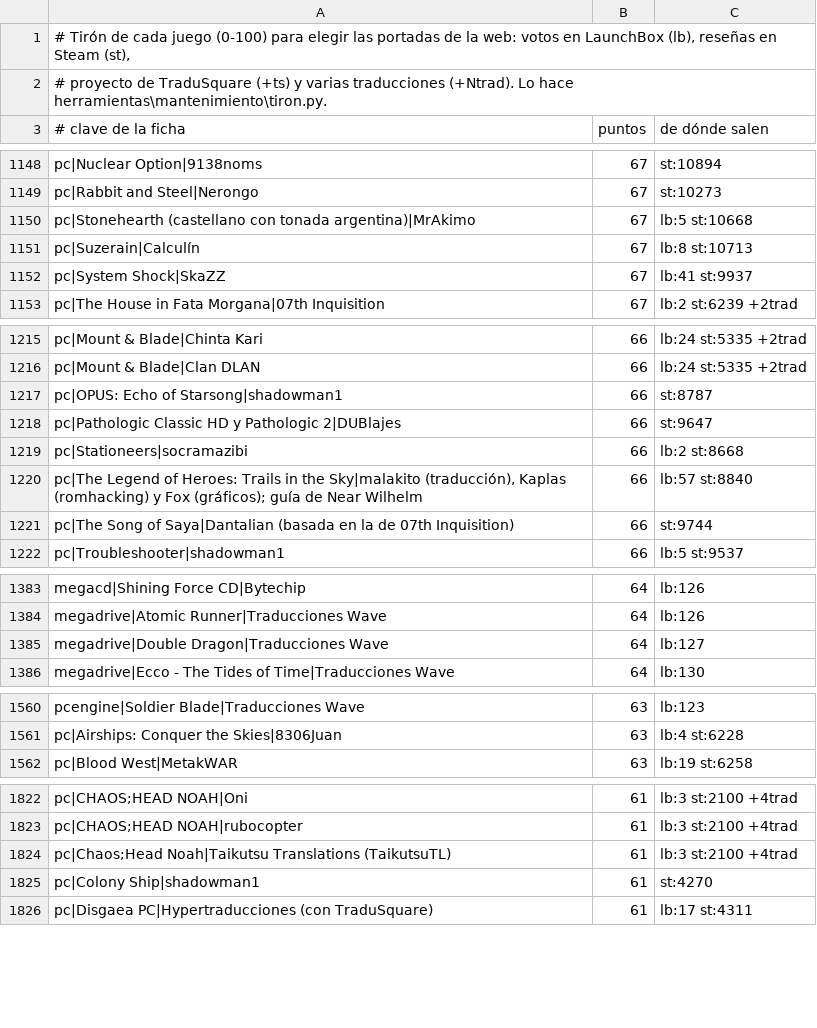
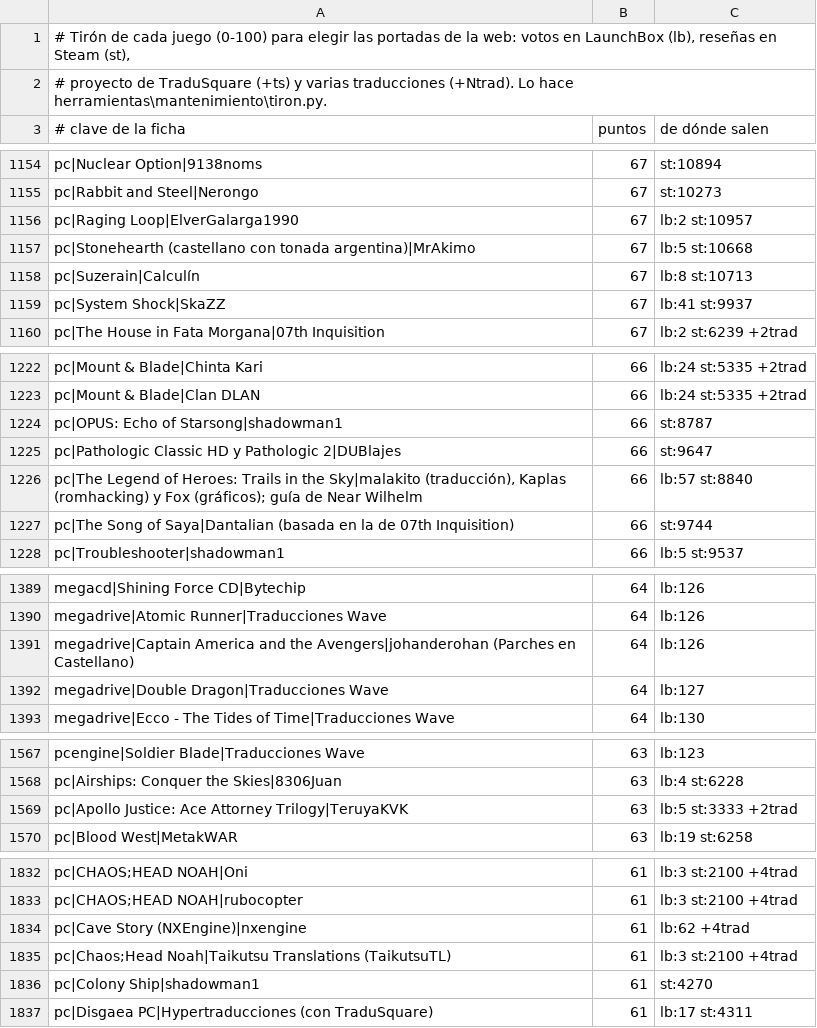
Before and after one commit to alucardog-dotcom/biblioteca-traducciones, a TSV file: web/popularidad.tsv, drawn as a sheet; only a part is shown, gaps mark what is left out; the diff covers the shown part only.

```diff
--- a/web/popularidad.tsv
+++ b/web/popularidad.tsv
@@ -1149,2 +1155,3 @@ pc|Nuclear Option|9138noms	67	st:10894
 pc|Rabbit and Steel|Nerongo	67	st:10273
+pc|Raging Loop|ElverGalarga1990	67	lb:2 st:10957
 pc|Stonehearth (castellano con tonada argentina)|MrAkimo	67	lb:5 st:10668
@@ -1218,3 +1225,2 @@ pc|OPUS: Echo of Starsong|shadowman1	66	st:8787
 pc|Pathologic Classic HD y Pathologic 2|DUBlajes	66	st:9647
-pc|Stationeers|socramazibi	66	lb:2 st:8668
 pc|The Legend of Heroes: Trails in the Sky|malakito (traducción), Kaplas (romhacking) y Fox (gráficos); guía de Near Wilhelm	66	lb:57 st:8840
@@ -1384,2 +1390,3 @@ megacd|Shining Force CD|Bytechip	64	lb:126
 megadrive|Atomic Runner|Traducciones Wave	64	lb:126
+megadrive|Captain America and the Avengers|johanderohan (Parches en Castellano)	64	lb:126
 megadrive|Double Dragon|Traducciones Wave	64	lb:127
@@ -1561,2 +1568,3 @@ pcengine|Soldier Blade|Traducciones Wave	63	lb:123
 pc|Airships: Conquer the Skies|8306Juan	63	lb:4 st:6228
+pc|Apollo Justice: Ace Attorney Trilogy|TeruyaKVK	63	lb:5 st:3333 +2trad
 pc|Blood West|MetakWAR	63	lb:19 st:6258
@@ -1823,2 +1833,3 @@ pc|CHAOS;HEAD NOAH|Oni	61	lb:3 st:2100 +4trad
 pc|CHAOS;HEAD NOAH|rubocopter	61	lb:3 st:2100 +4trad
+pc|Cave Story (NXEngine)|nxengine	61	lb:62 +4trad
 pc|Chaos;Head Noah|Taikutsu Translations (TaikutsuTL)	61	lb:3 st:2100 +4trad
```
Also changed, not shown: 36 added rows, 5 removed rows and 3 edited cells elsewhere in this file, 3 other files.
